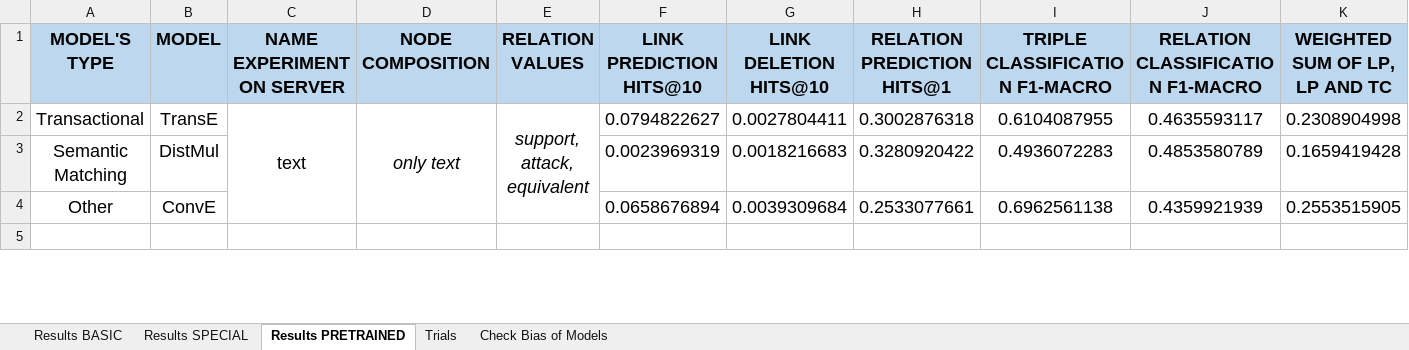
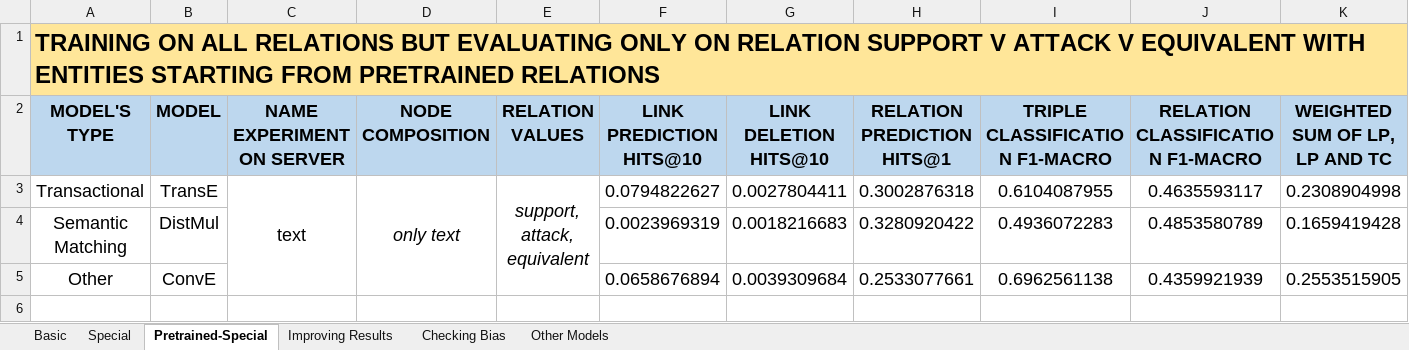
Before and after one commit to deborahdore/political-debates-graph-analysis, an Excel workbook: benchmarking/results/results.xlsx, sheet Pretrained-Special, drawn as a sheet; only a part is shown; values as stored, in another font and other column widths than the file's, no borders; rows hold the shown columns only; the diff names each change by its address in the sheet, - before the commit and + after, or states it on an @@ line.

```diff
--- a/benchmarking/results/results.xlsx (sheet Pretrained-Special)
+++ b/benchmarking/results/results.xlsx (sheet Pretrained-Special)
-sheet tab: Results BASIC
+sheet tab: Basic
-sheet tab: Results SPECIAL
+sheet tab: Special
-sheet tab: Results PRETRAINED
+sheet tab: Pretrained-Special
-sheet tab: Trials
+sheet tab: Improving Results
-sheet tab: Check Bias of Models
+sheet tab: Checking Bias
+sheet tab: Other Models
+row 1: TRAINING ON ALL RELATIONS BUT EVALUATING ONLY ON RELATION SUPPORT V ATTACK V EQUIVALENT WITH ENTITIES STARTING FROM PRETRAINED RELATIONS
```
Also changed, not shown: sheet Checking Bias, sheet Basic, sheet Special, sheet Improving Results, 4 other files.
